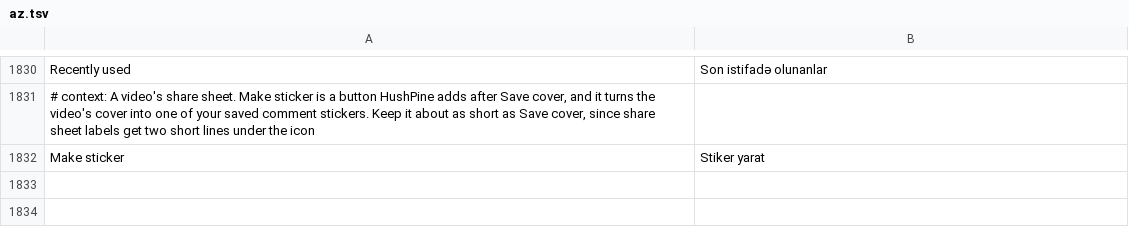
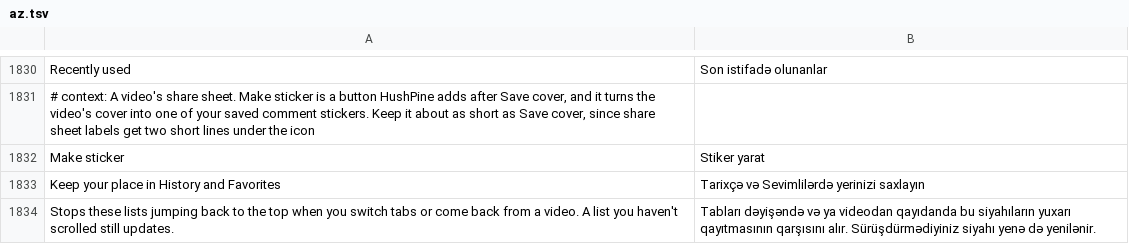
Before and after one commit to SysAdminDoc/HushPine, a TSV file: extensions/pinedrama/src/main/l10n/az.tsv, drawn as a sheet; only a part is shown, gaps mark what is left out.

```diff
--- a/extensions/pinedrama/src/main/l10n/az.tsv
+++ b/extensions/pinedrama/src/main/l10n/az.tsv
@@ -1832 +1832,3 @@ Recently used	Son istifadə olunanlar
 Make sticker	Stiker yarat
+Keep your place in History and Favorites	Tarixçə və Sevimlilərdə yerinizi saxlayın
+Stops these lists jumping back to the top when you switch tabs or come back from a video. A list you haven't scrolled still updates.	Tabları dəyişəndə və ya videodan qayıdanda bu siyahıların yuxarı qayıtmasının qarşısını alır. Sürüşdürmədiyiniz siyahı yenə də yenilənir.
```
Also changed, not shown: extensions/pinedrama/src/main/l10n/de.tsv, extensions/pinedrama/src/main/l10n/es.tsv, 29 other files.
